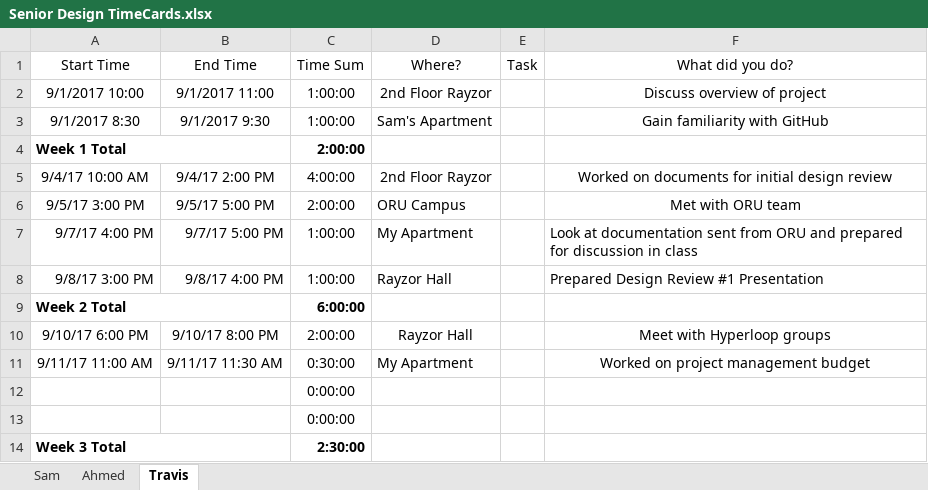
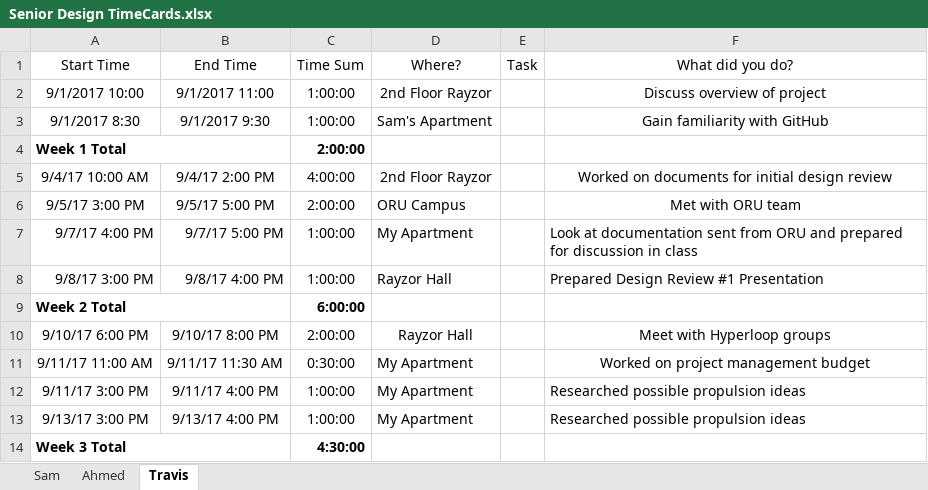
Before and after one commit to travisdnorman/TU-Senior-Design-HyperLoop-Computing, an Excel workbook: Senior Design TimeCards.xlsx, sheet Travis, drawn as a sheet; values as stored, in another font and other column widths than the file's, no borders; removed rows and columns are numbered as before the commit, all else as after; the diff names each change by its address in the sheet, - before the commit and + after, or states it on an @@ line.

Commit message:
added hours

```diff
--- a/Senior Design TimeCards.xlsx (sheet Travis)
+++ b/Senior Design TimeCards.xlsx (sheet Travis)
-row 12:  |  | 0:00:00
-row 13:  |  | 0:00:00
+row 12: 9/11/17 3:00 PM | 9/11/17 4:00 PM | 1:00:00 | My Apartment |  | Researched possible propulsion ideas
+row 13: 9/13/17 3:00 PM | 9/13/17 4:00 PM | 1:00:00 | My Apartment |  | Researched possible propulsion ideas
-C14 (Time Sum): 2:30:00
+C14 (Time Sum): 4:30:00
```
